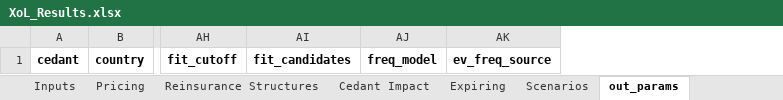
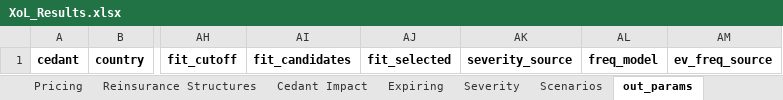
Before and after one commit to mtamsyed-gc/xolpricing, an Excel workbook: excel/templates/XoL_Results.xlsx, sheet out_params, drawn as a sheet; only a part is shown, gaps mark what is left out; values as stored, in another font and other column widths than the file's, no borders; the diff names each change by its address in the sheet, - before the commit and + after, or states it on an @@ line.

```diff
--- a/excel/templates/XoL_Results.xlsx (sheet out_params)
+++ b/excel/templates/XoL_Results.xlsx (sheet out_params)
+sheet tab: Severity
+column AJ, row 1: fit_selected
+column AK, row 1: severity_source
```
Also changed, not shown: sheet out_sim_summary, sheet README, other sheet tabs, data/synthetic/XoL_Control_synthetic.xlsx, excel/templates/XoL_Control.xlsx, 31 other files.
